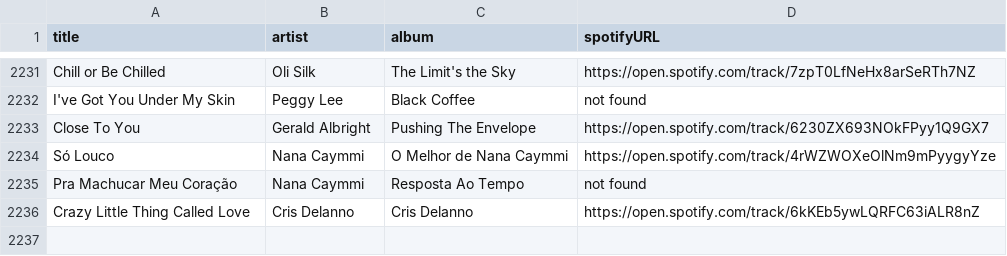
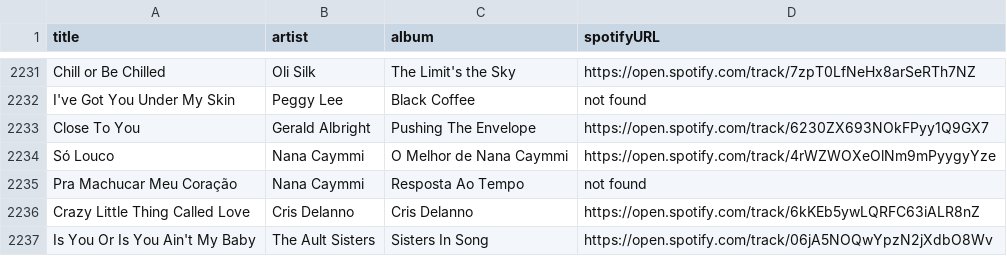
Before and after one commit to albertollamaso/best-bossa-nova-and-jazz-playlist, a CSV file: playlist.csv, drawn as a sheet; only a part is shown, gaps mark what is left out; the diff names each change by its address in the sheet, - before the commit and + after, or states it on an @@ line.

```diff
--- a/playlist.csv
+++ b/playlist.csv
+row 2237: Is You Or Is You Ain't My Baby | The Ault Sisters | Sisters In Song | https://open.spotify.com/track/06jA5NOQwYpzN2jXdbO8Wv
```
Also changed, not shown: 1 other file.
